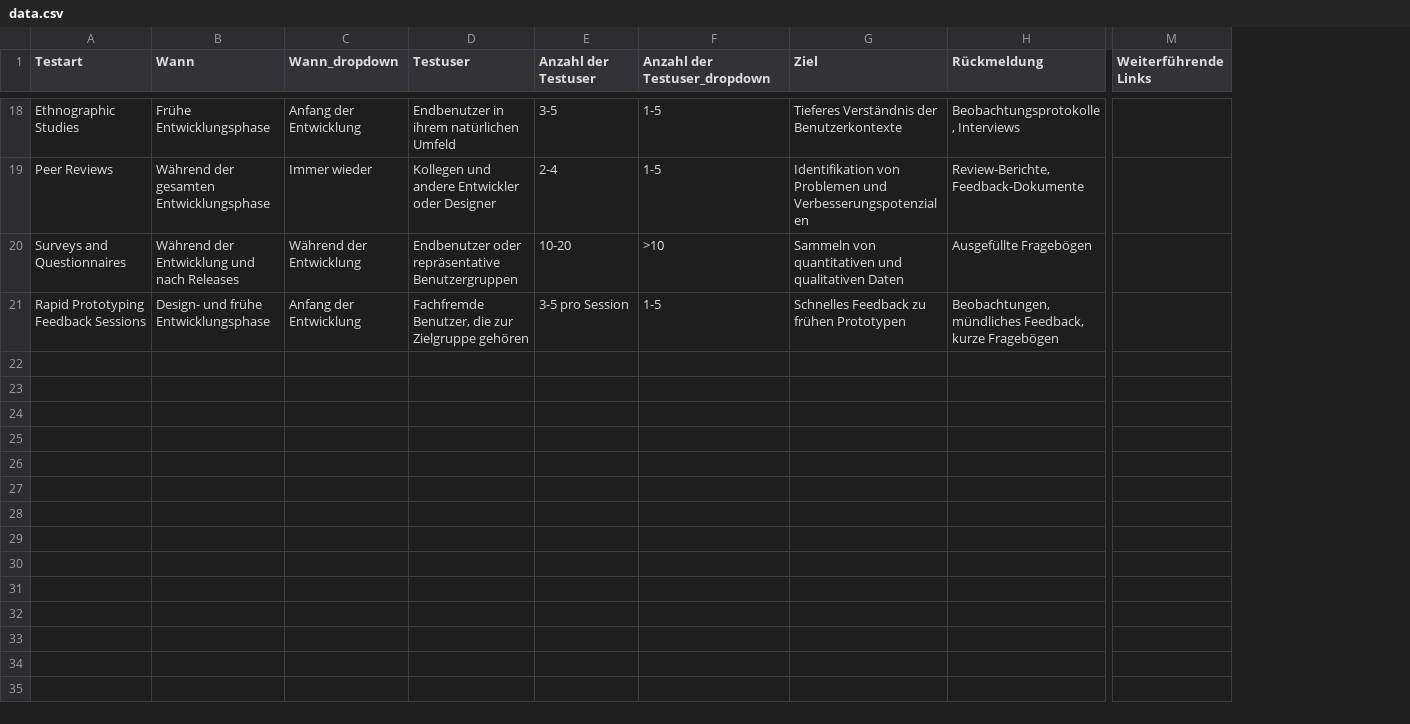
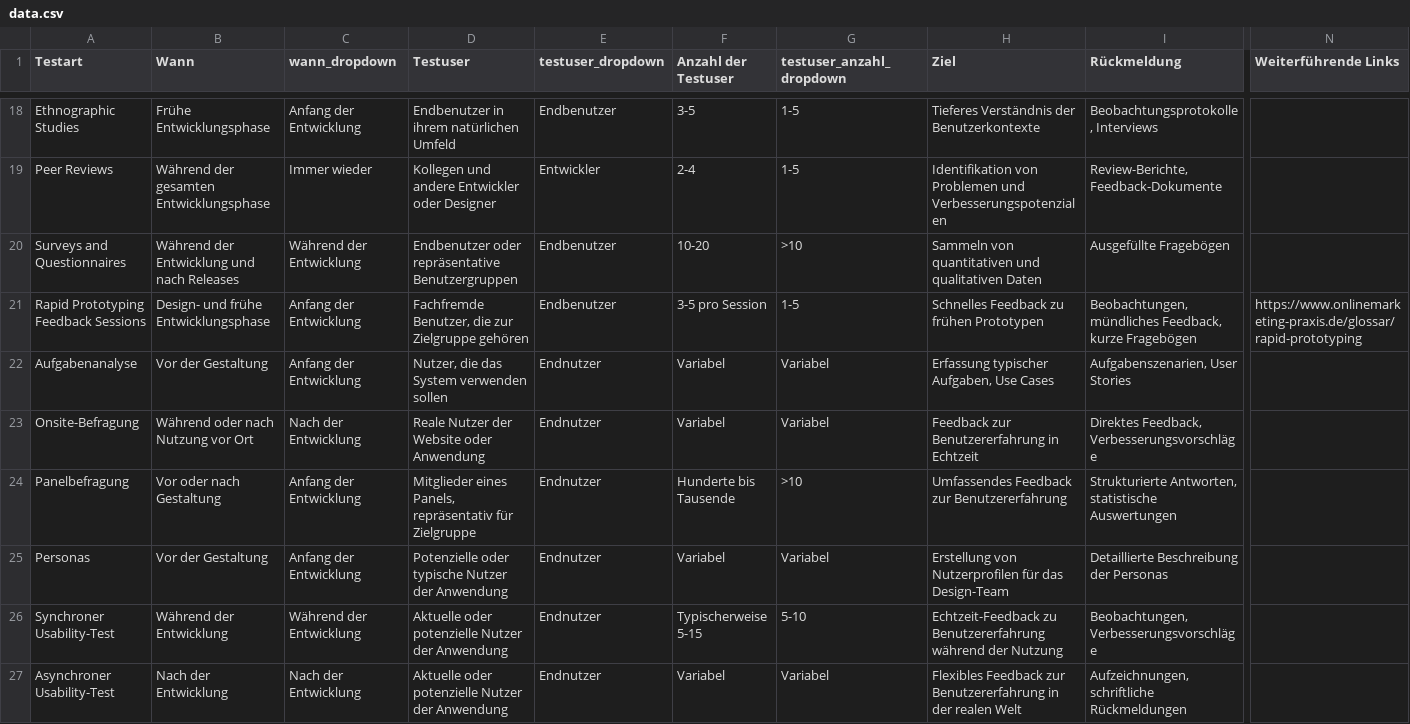
Before and after one commit to carobro/UX_testing, a CSV file: src/data.csv, drawn as a sheet; only a part is shown, gaps mark what is left out; removed rows and columns are numbered as before the commit, all else as after; rows hold the shown columns only; the diff covers the shown part only; the diff names each change by its address in the sheet, - before the commit and + after, or states it on an @@ line.

Commit message:
Restructured the basis and made some react tests

```diff
--- a/src/data.csv
+++ b/src/data.csv
+column E (testuser_dropdown), rows 18-21: Endbenutzer | Entwickler | Endbenutzer | Endbenutzer
-column M (Weiterführende Links), empty
+column N (Weiterführende Links), row 21: https://www.onlinemarketing-praxis.de/glossar/rapid-prototyping
-C1: Wann_dropdown
+C1: wann_dropdown
-G1: Anzahl der Testuser_dropdown
+G1: testuser_anzahl_dropdown
+row 22: Aufgabenanalyse | Vor der Gestaltung | Anfang der Entwicklung | Nutzer, die das System verwenden sollen | Endnutzer | Variabel | Variabel | Erfassung typischer Aufgaben, Use Cases | Aufgabenszenarien, User Stories
+row 23: Onsite-Befragung | Während oder nach Nutzung vor Ort | Nach der Entwicklung | Reale Nutzer der Website oder Anwendung | Endnutzer | Variabel | Variabel | Feedback zur Benutzererfahrung in Echtzeit | Direktes Feedback, Verbesserungsvorschläge
+row 24: Panelbefragung | Vor oder nach Gestaltung | Anfang der Entwicklung | Mitglieder eines Panels, repräsentativ für Zielgruppe | Endnutzer | Hunderte bis Tausende | >10 | Umfassendes Feedback zur Benutzererfahrung | Strukturierte Antworten, statistische Auswertungen
+row 25: Personas | Vor der Gestaltung | Anfang der Entwicklung | Potenzielle oder typische Nutzer der Anwendung | Endnutzer | Variabel | Variabel | Erstellung von Nutzerprofilen für das Design-Team | Detaillierte Beschreibung der Personas
+row 26: Synchroner Usability-Test | Während der Entwicklung | Während der Entwicklung | Aktuelle oder potenzielle Nutzer der Anwendung | Endnutzer | Typischerweise 5-15 | 5-10 | Echtzeit-Feedback zu Benutzererfahrung während der Nutzung | Beobachtungen, Verbesserungsvorschläge
+row 27: Asynchroner Usability-Test | Nach der Entwicklung | Nach der Entwicklung | Aktuelle oder potenzielle Nutzer der Anwendung | Endnutzer | Variabel | Variabel | Flexibles Feedback zur Benutzererfahrung in der realen Welt | Aufzeichnungen, schriftliche Rückmeldungen
```
Also changed, not shown: 5 added rows elsewhere in this file, 6 other files.
